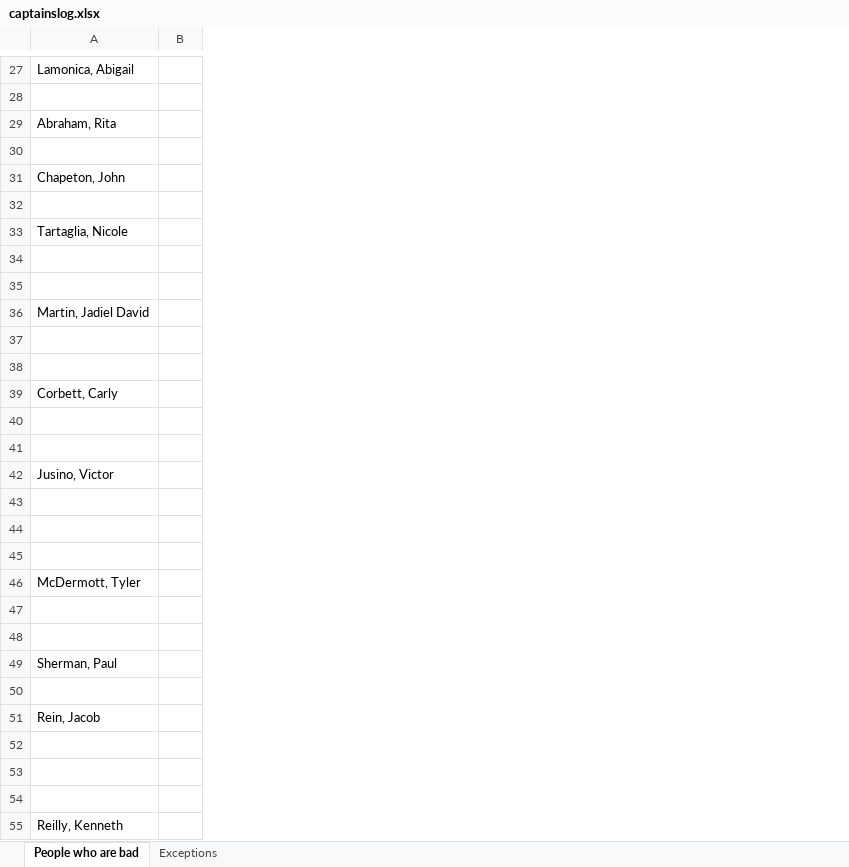
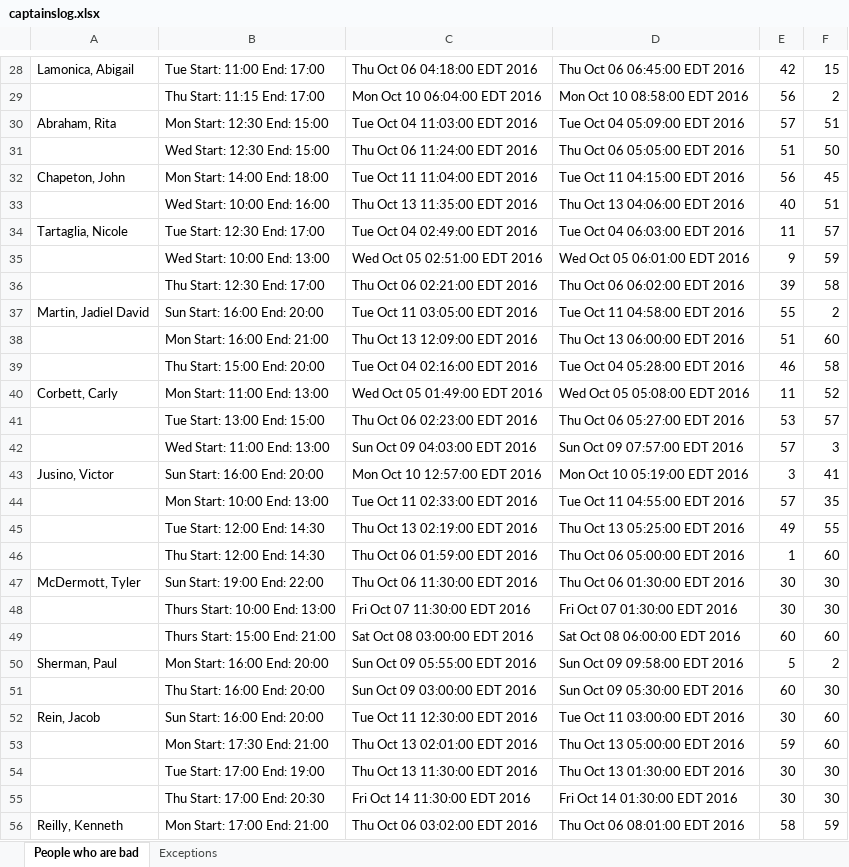
Before and after one commit to jakepurple13/ExcelChecker, an Excel workbook: captainslog.xlsx, sheet People who are bad, drawn as a sheet; only a part is shown, gaps mark what is left out; values as stored, in another font and other column widths than the file's, no borders; conditional formats not drawn; removed rows and columns are numbered as before the commit, all else as after; the diff covers the shown part only; the diff names each change by its address in the sheet, - before the commit and + after, or states it on an @@ line.

```diff
--- a/captainslog.xlsx (sheet People who are bad)
+++ b/captainslog.xlsx (sheet People who are bad)
-column B, empty
+column B, rows 28-56: Tue Start: 11:00 End: 17:00 | Thu Start: 11:15 End: 17:00 | Mon Start: 12:30 End: 15:00 | Wed Start: 12:30 End: 15:00 | Mon Start: 14:00 End: 18:00 | Wed Start: 10:00 End: 16:00 | Tue Start: 12:30 End: 17:00 | Wed Start: 10:00 End: 13:00 | Thu Start: 12:30 End: 17:00 | Sun Start: 16:00 End: 20:00 | Mon Start: 16:00 End: 21:00 | Thu Start: 15:00 End: 20:00 | Mon Start: 11:00 End: 13:00 | Tue Start: 13:00 End: 15:00 | Wed Start: 11:00 End: 13:00 | Sun Start: 16:00 End: 20:00 | Mon Start: 10:00 End: 13:00 | Tue Start: 12:00 End: 14:30 | Thu Start: 12:00 End: 14:30 | Sun Start: 19:00 End: 22:00 | Thurs Start: 10:00 End: 13:00 | Thurs Start: 15:00 End: 21:00 | Mon Start: 16:00 End: 20:00 | Thu Start: 16:00 End: 20:00 | Sun Start: 16:00 End: 20:00 | Mon Start: 17:30 End: 21:00 | Tue Start: 17:00 End: 19:00 | Thu Start: 17:00 End: 20:30 | Mon Start: 17:00 End: 21:00
+column C, rows 28-56: Thu Oct 06 04:18:00 EDT 2016 | Mon Oct 10 06:04:00 EDT 2016 | Tue Oct 04 11:03:00 EDT 2016 | Thu Oct 06 11:24:00 EDT 2016 | Tue Oct 11 11:04:00 EDT 2016 | Thu Oct 13 11:35:00 EDT 2016 | Tue Oct 04 02:49:00 EDT 2016 | Wed Oct 05 02:51:00 EDT 2016 | Thu Oct 06 02:21:00 EDT 2016 | Tue Oct 11 03:05:00 EDT 2016 | Thu Oct 13 12:09:00 EDT 2016 | Tue Oct 04 02:16:00 EDT 2016 | Wed Oct 05 01:49:00 EDT 2016 | Thu Oct 06 02:23:00 EDT 2016 | Sun Oct 09 04:03:00 EDT 2016 | Mon Oct 10 12:57:00 EDT 2016 | Tue Oct 11 02:33:00 EDT 2016 | Thu Oct 13 02:19:00 EDT 2016 | Thu Oct 06 01:59:00 EDT 2016 | Thu Oct 06 11:30:00 EDT 2016 | Fri Oct 07 11:30:00 EDT 2016 | Sat Oct 08 03:00:00 EDT 2016 | Sun Oct 09 05:55:00 EDT 2016 | Sun Oct 09 03:00:00 EDT 2016 | Tue Oct 11 12:30:00 EDT 2016 | Thu Oct 13 02:01:00 EDT 2016 | Thu Oct 13 11:30:00 EDT 2016 | Fri Oct 14 11:30:00 EDT 2016 | Thu Oct 06 03:02:00 EDT 2016
+column D, rows 28-56: Thu Oct 06 06:45:00 EDT 2016 | Mon Oct 10 08:58:00 EDT 2016 | Tue Oct 04 05:09:00 EDT 2016 | Thu Oct 06 05:05:00 EDT 2016 | Tue Oct 11 04:15:00 EDT 2016 | Thu Oct 13 04:06:00 EDT 2016 | Tue Oct 04 06:03:00 EDT 2016 | Wed Oct 05 06:01:00 EDT 2016 | Thu Oct 06 06:02:00 EDT 2016 | Tue Oct 11 04:58:00 EDT 2016 | Thu Oct 13 06:00:00 EDT 2016 | Tue Oct 04 05:28:00 EDT 2016 | Wed Oct 05 05:08:00 EDT 2016 | Thu Oct 06 05:27:00 EDT 2016 | Sun Oct 09 07:57:00 EDT 2016 | Mon Oct 10 05:19:00 EDT 2016 | Tue Oct 11 04:55:00 EDT 2016 | Thu Oct 13 05:25:00 EDT 2016 | Thu Oct 06 05:00:00 EDT 2016 | Thu Oct 06 01:30:00 EDT 2016 | Fri Oct 07 01:30:00 EDT 2016 | Sat Oct 08 06:00:00 EDT 2016 | Sun Oct 09 09:58:00 EDT 2016 | Sun Oct 09 05:30:00 EDT 2016 | Tue Oct 11 03:00:00 EDT 2016 | Thu Oct 13 05:00:00 EDT 2016 | Thu Oct 13 01:30:00 EDT 2016 | Fri Oct 14 01:30:00 EDT 2016 | Thu Oct 06 08:01:00 EDT 2016
+column E, rows 28-56: 42 | 56 | 57 | 51 | 56 | 40 | 11 | 9 | 39 | 55 | 51 | 46 | 11 | 53 | 57 | 3 | 57 | 49 | 1 | 30 | 30 | 60 | 5 | 60 | 30 | 59 | 30 | 30 | 58
+column F, rows 28-56: 15 | 2 | 51 | 50 | 45 | 51 | 57 | 59 | 58 | 2 | 60 | 58 | 52 | 57 | 3 | 41 | 35 | 55 | 60 | 30 | 30 | 60 | 2 | 30 | 60 | 60 | 30 | 30 | 59
-row 29: (empty)
+row 29:  | Thu Start: 11:15 End: 17:00 | Mon Oct 10 06:04:00 EDT 2016 | Mon Oct 10 08:58:00 EDT 2016 | 56 | 2
-row 31: (empty)
+row 31:  | Wed Start: 12:30 End: 15:00 | Thu Oct 06 11:24:00 EDT 2016 | Thu Oct 06 05:05:00 EDT 2016 | 51 | 50
-row 33: (empty)
+row 33:  | Wed Start: 10:00 End: 16:00 | Thu Oct 13 11:35:00 EDT 2016 | Thu Oct 13 04:06:00 EDT 2016 | 40 | 51
-row 35: (empty)
+row 35:  | Wed Start: 10:00 End: 13:00 | Wed Oct 05 02:51:00 EDT 2016 | Wed Oct 05 06:01:00 EDT 2016 | 9 | 59
-row 36: (empty)
+row 36:  | Thu Start: 12:30 End: 17:00 | Thu Oct 06 02:21:00 EDT 2016 | Thu Oct 06 06:02:00 EDT 2016 | 39 | 58
-row 38: (empty)
+row 38:  | Mon Start: 16:00 End: 21:00 | Thu Oct 13 12:09:00 EDT 2016 | Thu Oct 13 06:00:00 EDT 2016 | 51 | 60
-row 39: (empty)
+row 39:  | Thu Start: 15:00 End: 20:00 | Tue Oct 04 02:16:00 EDT 2016 | Tue Oct 04 05:28:00 EDT 2016 | 46 | 58
-row 41: (empty)
+row 41:  | Tue Start: 13:00 End: 15:00 | Thu Oct 06 02:23:00 EDT 2016 | Thu Oct 06 05:27:00 EDT 2016 | 53 | 57
-row 42: (empty)
+row 42:  | Wed Start: 11:00 End: 13:00 | Sun Oct 09 04:03:00 EDT 2016 | Sun Oct 09 07:57:00 EDT 2016 | 57 | 3
-row 44: (empty)
+row 44:  | Mon Start: 10:00 End: 13:00 | Tue Oct 11 02:33:00 EDT 2016 | Tue Oct 11 04:55:00 EDT 2016 | 57 | 35
-row 45: (empty)
+row 45:  | Tue Start: 12:00 End: 14:30 | Thu Oct 13 02:19:00 EDT 2016 | Thu Oct 13 05:25:00 EDT 2016 | 49 | 55
-row 46: (empty)
+row 46:  | Thu Start: 12:00 End: 14:30 | Thu Oct 06 01:59:00 EDT 2016 | Thu Oct 06 05:00:00 EDT 2016 | 1 | 60
-row 48: (empty)
+row 48:  | Thurs Start: 10:00 End: 13:00 | Fri Oct 07 11:30:00 EDT 2016 | Fri Oct 07 01:30:00 EDT 2016 | 30 | 30
-row 49: (empty)
+row 49:  | Thurs Start: 15:00 End: 21:00 | Sat Oct 08 03:00:00 EDT 2016 | Sat Oct 08 06:00:00 EDT 2016 | 60 | 60
-row 51: (empty)
+row 51:  | Thu Start: 16:00 End: 20:00 | Sun Oct 09 03:00:00 EDT 2016 | Sun Oct 09 05:30:00 EDT 2016 | 60 | 30
-row 53: (empty)
+row 53:  | Mon Start: 17:30 End: 21:00 | Thu Oct 13 02:01:00 EDT 2016 | Thu Oct 13 05:00:00 EDT 2016 | 59 | 60
-row 54: (empty)
+row 54:  | Tue Start: 17:00 End: 19:00 | Thu Oct 13 11:30:00 EDT 2016 | Thu Oct 13 01:30:00 EDT 2016 | 30 | 30
-row 55: (empty)
+row 55:  | Thu Start: 17:00 End: 20:30 | Fri Oct 14 11:30:00 EDT 2016 | Fri Oct 14 01:30:00 EDT 2016 | 30 | 30
```
Also changed, not shown: 4 added rows and 141 edited cells elsewhere in this sheet, 8 other files.
